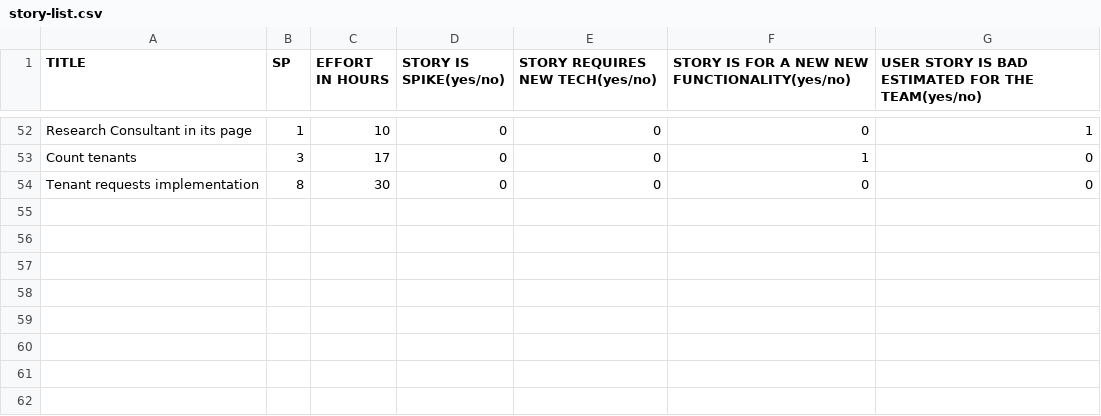
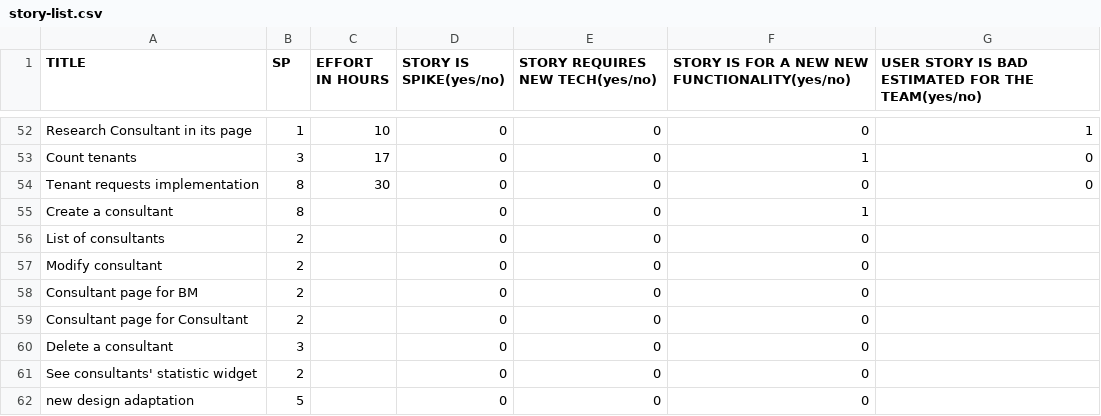
Before and after one commit to AmedeoSarpa/thesis, a CSV file: correlation-coefficient/story-list.csv, drawn as a sheet; only a part is shown, gaps mark what is left out; the diff names each change by its address in the sheet, - before the commit and + after, or states it on an @@ line.

```diff
--- a/correlation-coefficient/story-list.csv
+++ b/correlation-coefficient/story-list.csv
+row 55: Create a consultant | 8 |  | 0 | 0 | 1
+row 56: List of consultants | 2 |  | 0 | 0 | 0
+row 57: Modify consultant | 2 |  | 0 | 0 | 0
+row 58: Consultant page for BM | 2 |  | 0 | 0 | 0
+row 59: Consultant page for Consultant | 2 |  | 0 | 0 | 0
+row 60: Delete a consultant | 3 |  | 0 | 0 | 0
+row 61: See consultants' statistic widget | 2 |  | 0 | 0 | 0
+row 62: new design adaptation | 5 |  | 0 | 0 | 0
```
Also changed, not shown: 4 other files.
